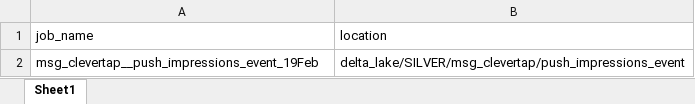
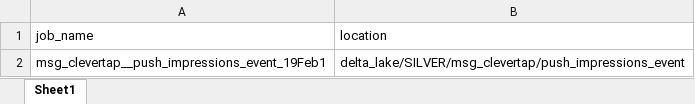
Before and after one commit to swetasinghpersistent/Adhoc-Automations, an Excel workbook: jobs_info.xlsx, sheet Sheet1, drawn as a sheet; values as stored, in another font and other column widths than the file's, no borders; the diff names each change by its address in the sheet, - before the commit and + after, or states it on an @@ line.

```diff
--- a/jobs_info.xlsx (sheet Sheet1)
+++ b/jobs_info.xlsx (sheet Sheet1)
-A2 (job_name): msg_clevertap__push_impressions_event_19Feb
+A2 (job_name): msg_clevertap__push_impressions_event_19Feb1
```
Also changed, not shown: 1 other file.
